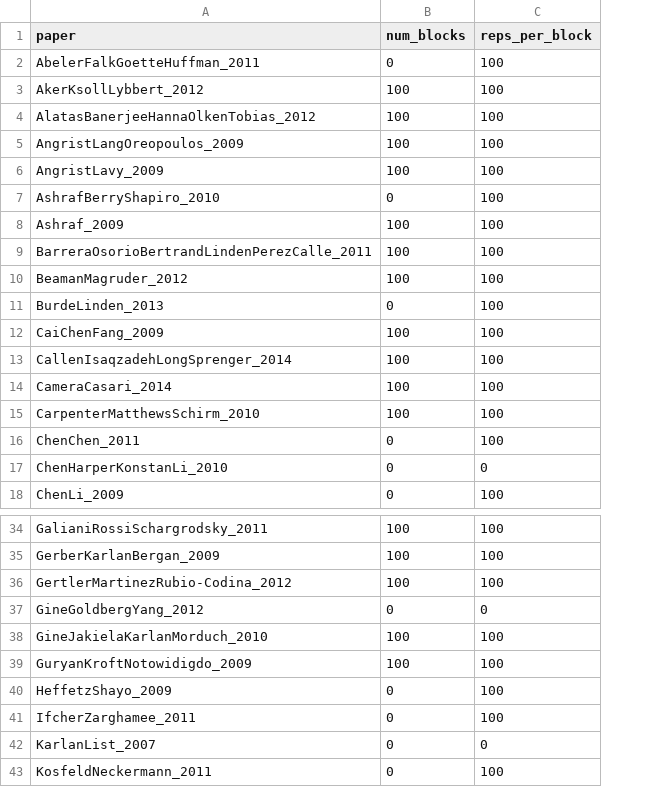
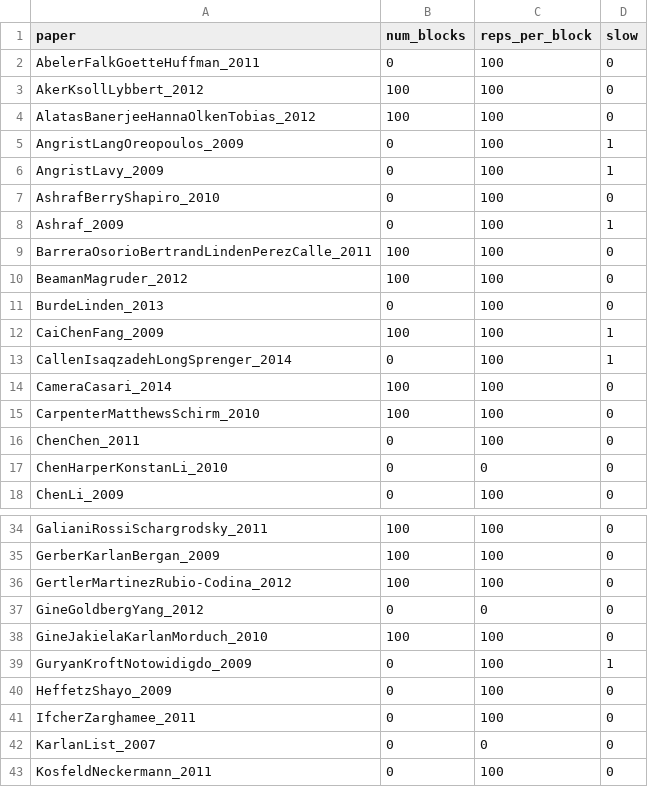
Before and after one commit to JMSLab/Young2019, a CSV file: source/derived/replication/dispatch.csv, drawn as a sheet; only a part is shown, gaps mark what is left out; the diff names each change by its address in the sheet, - before the commit and + after, or states it on an @@ line.

Commit message:
update dispatch #5

```diff
--- a/source/derived/replication/dispatch.csv
+++ b/source/derived/replication/dispatch.csv
+column D (slow), rows 2-18: 0 | 0 | 0 | 1 | 1 | 0 | 1 | 0 | 0 | 0 | 1 | 1 | 0 | 0 | 0 | 0 | 0; rows 34-43: 0 | 0 | 0 | 0 | 0 | 1 | 0 | 0 | 0 | 0
-B5:B6 (num_blocks): 100
+B5:B6 (num_blocks): 0
-B8 (num_blocks): 100
+B8 (num_blocks): 0
-B13 (num_blocks): 100
+B13 (num_blocks): 0
-B39 (num_blocks): 100
+B39 (num_blocks): 0
```
